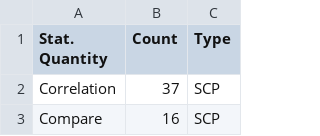
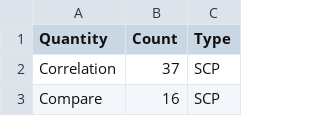
Before and after one commit to zhehaowUNC/d3, a CSV file: table 2.csv, drawn as a sheet; only a part is shown.

Commit message:
Update table 2.csv

```diff
--- a/table 2.csv
+++ b/table 2.csv
@@ -1,2 +1,2 @@
-Stat. Quantity,Count,Type
+Quantity,Count,Type
 Correlation,37, SCP
```
